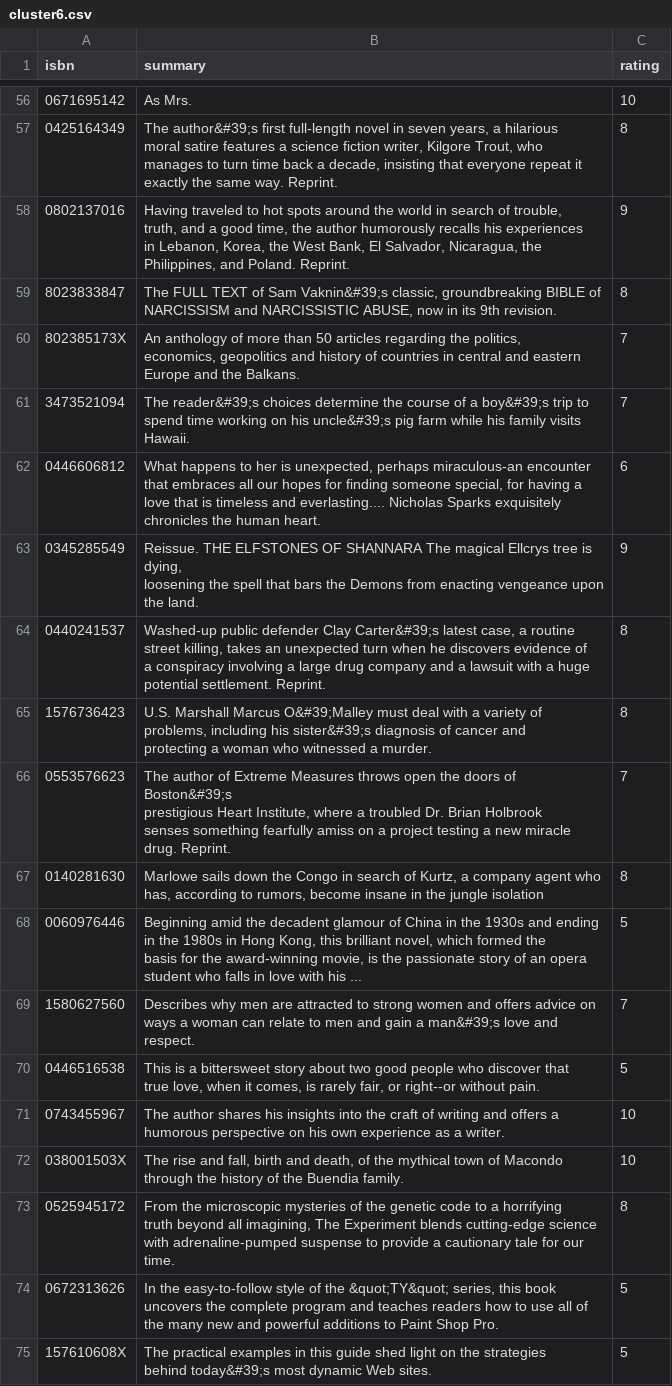
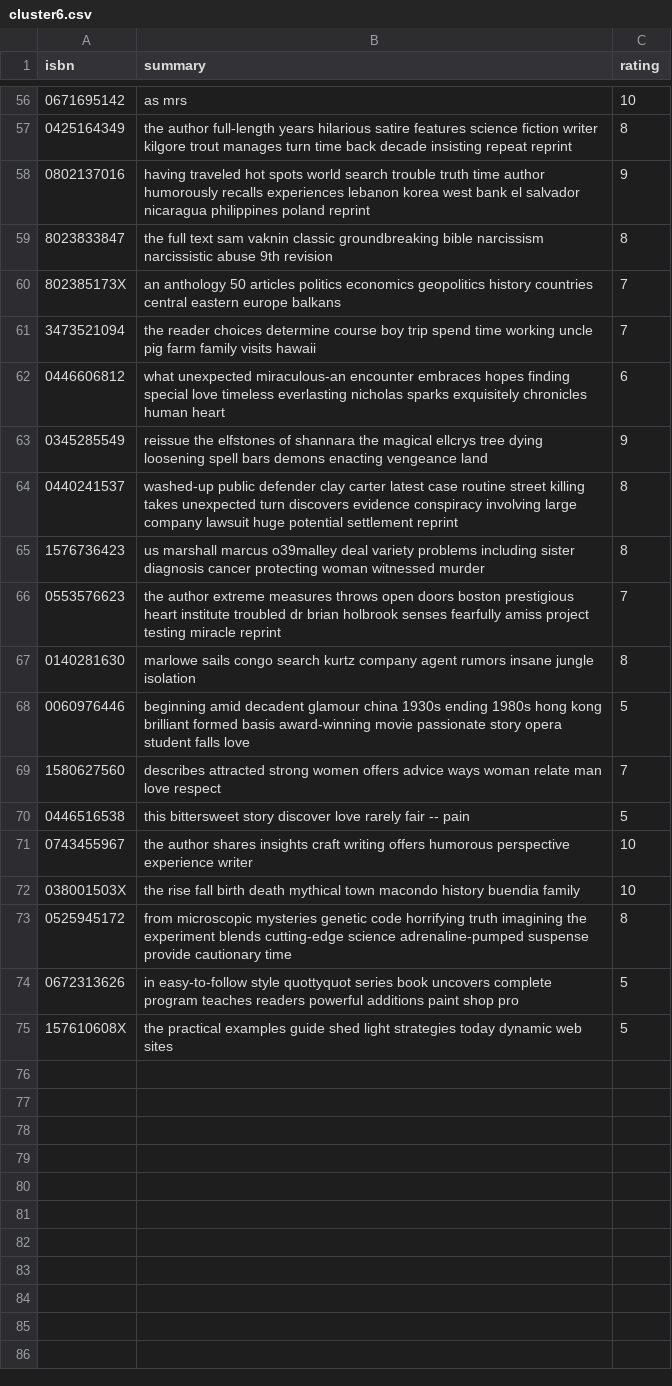
Before and after one commit to allexxlekk/IR-2023, a CSV file: neural network files/cluster6.csv, drawn as a sheet; only a part is shown, gaps mark what is left out; ↵ is a line break in a cell; the diff covers the shown part only; the diff names each change by its address in the sheet, - before the commit and + after, or states it on an @@ line.

```diff
--- a/neural network files/cluster6.csv
+++ b/neural network files/cluster6.csv
-B56 (summary): As Mrs.
+B56 (summary): as mrs
-B57 (summary): The author&#39;s first full-length novel in seven years, a hilarious ↵ moral satire features a science fiction writer, Kilgore Trout, who ↵ manages to turn time back a decade, insisting that everyone repeat it ↵ exactly the same way. Reprint.
+B57 (summary): the author full-length years hilarious satire features science fiction writer kilgore trout manages turn time back decade insisting repeat reprint
-B58 (summary): Having traveled to hot spots around the world in search of trouble, ↵ truth, and a good time, the author humorously recalls his experiences ↵ in Lebanon, Korea, the West Bank, El Salvador, Nicaragua, the ↵ Philippines, and Poland. Reprint.
+B58 (summary): having traveled hot spots world search trouble truth time author humorously recalls experiences lebanon korea west bank el salvador nicaragua philippines poland reprint
-B59 (summary): The FULL TEXT of Sam Vaknin&#39;s classic, groundbreaking BIBLE of ↵ NARCISSISM and NARCISSISTIC ABUSE, now in its 9th revision.
+B59 (summary): the full text sam vaknin classic groundbreaking bible narcissism narcissistic abuse 9th revision
-B60 (summary): An anthology of more than 50 articles regarding the politics, ↵ economics, geopolitics and history of countries in central and eastern ↵ Europe and the Balkans.
+B60 (summary): an anthology 50 articles politics economics geopolitics history countries central eastern europe balkans
-B61 (summary): The reader&#39;s choices determine the course of a boy&#39;s trip to ↵ spend time working on his uncle&#39;s pig farm while his family visits ↵ Hawaii.
+B61 (summary): the reader choices determine course boy trip spend time working uncle pig farm family visits hawaii
-B62 (summary): What happens to her is unexpected, perhaps miraculous-an encounter ↵ that embraces all our hopes for finding someone special, for having a ↵ love that is timeless and everlasting.... Nicholas Sparks exquisitely ↵ chronicles the human heart.
+B62 (summary): what unexpected miraculous-an encounter embraces hopes finding special love timeless everlasting nicholas sparks exquisitely chronicles human heart
-B63 (summary): Reissue. THE ELFSTONES OF SHANNARA The magical Ellcrys tree is dying, ↵ loosening the spell that bars the Demons from enacting vengeance upon ↵ the land.
+B63 (summary): reissue the elfstones of shannara the magical ellcrys tree dying loosening spell bars demons enacting vengeance land
-B64 (summary): Washed-up public defender Clay Carter&#39;s latest case, a routine ↵ street killing, takes an unexpected turn when he discovers evidence of ↵ a conspiracy involving a large drug company and a lawsuit with a huge ↵ potential settlement. Reprint.
+B64 (summary): washed-up public defender clay carter latest case routine street killing takes unexpected turn discovers evidence conspiracy involving large company lawsuit huge potential settlement reprint
-B65 (summary): U.S. Marshall Marcus O&#39;Malley must deal with a variety of ↵ problems, including his sister&#39;s diagnosis of cancer and ↵ protecting a woman who witnessed a murder.
+B65 (summary): us marshall marcus o39malley deal variety problems including sister diagnosis cancer protecting woman witnessed murder
-B66 (summary): The author of Extreme Measures throws open the doors of Boston&#39;s ↵ prestigious Heart Institute, where a troubled Dr. Brian Holbrook ↵ senses something fearfully amiss on a project testing a new miracle ↵ drug. Reprint.
+B66 (summary): the author extreme measures throws open doors boston prestigious heart institute troubled dr brian holbrook senses fearfully amiss project testing miracle reprint
-B67 (summary): Marlowe sails down the Congo in search of Kurtz, a company agent who ↵ has, according to rumors, become insane in the jungle isolation
+B67 (summary): marlowe sails congo search kurtz company agent rumors insane jungle isolation
-B68 (summary): Beginning amid the decadent glamour of China in the 1930s and ending ↵ in the 1980s in Hong Kong, this brilliant novel, which formed the ↵ basis for the award-winning movie, is the passionate story of an opera ↵ student who falls in love with his ...
+B68 (summary): beginning amid decadent glamour china 1930s ending 1980s hong kong brilliant formed basis award-winning movie passionate story opera student falls love
-B69 (summary): Describes why men are attracted to strong women and offers advice on ↵ ways a woman can relate to men and gain a man&#39;s love and respect.
+B69 (summary): describes attracted strong women offers advice ways woman relate man love respect
-B70 (summary): This is a bittersweet story about two good people who discover that ↵ true love, when it comes, is rarely fair, or right--or without pain.
+B70 (summary): this bittersweet story discover love rarely fair -- pain
-B71 (summary): The author shares his insights into the craft of writing and offers a ↵ humorous perspective on his own experience as a writer.
+B71 (summary): the author shares insights craft writing offers humorous perspective experience writer
-B72 (summary): The rise and fall, birth and death, of the mythical town of Macondo ↵ through the history of the Buendia family.
+B72 (summary): the rise fall birth death mythical town macondo history buendia family
-B73 (summary): From the microscopic mysteries of the genetic code to a horrifying ↵ truth beyond all imagining, The Experiment blends cutting-edge science ↵ with adrenaline-pumped suspense to provide a cautionary tale for our ↵ time.
+B73 (summary): from microscopic mysteries genetic code horrifying truth imagining the experiment blends cutting-edge science adrenaline-pumped suspense provide cautionary time
-B74 (summary): In the easy-to-follow style of the &quot;TY&quot; series, this book ↵ uncovers the complete program and teaches readers how to use all of ↵ the many new and powerful additions to Paint Shop Pro.
+B74 (summary): in easy-to-follow style quottyquot series book uncovers complete program teaches readers powerful additions paint shop pro
-B75 (summary): The practical examples in this guide shed light on the strategies ↵ behind today&#39;s most dynamic Web sites.
+B75 (summary): the practical examples guide shed light strategies today dynamic web sites
```
Also changed, not shown: 54 edited cells elsewhere in this file, neural network files/cluster2.csv, neural network files/cluster5.csv, 13 other files.
